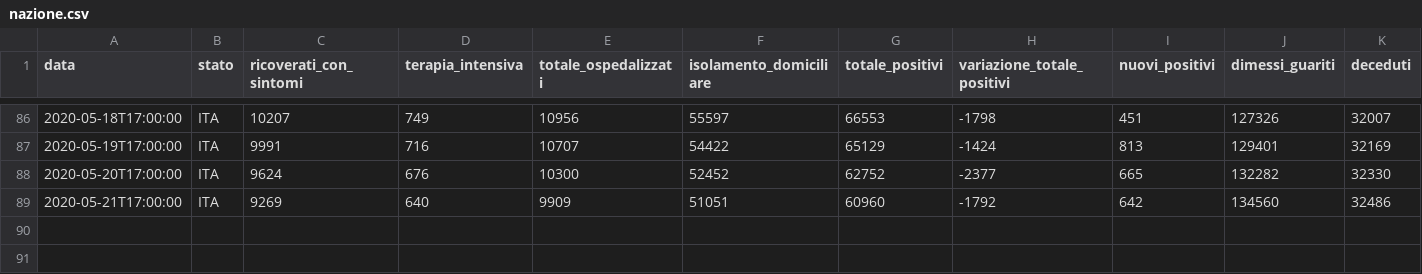
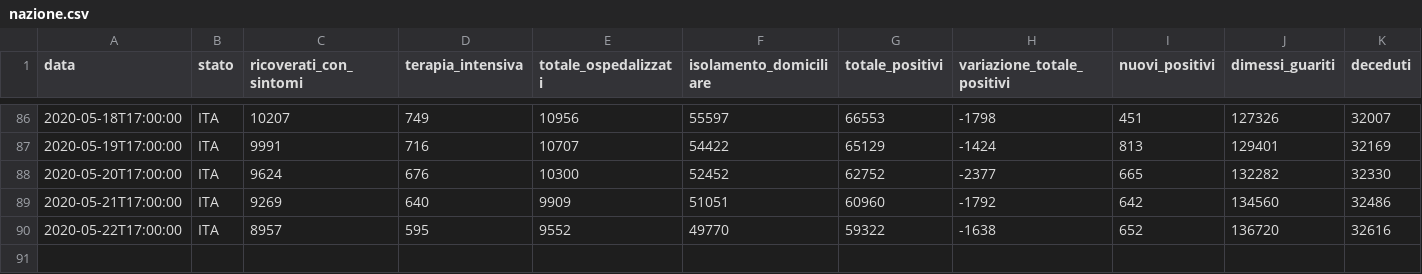
Before and after one commit to blkgoose/coronavisual, a CSV file: docs/dati/nazione.csv, drawn as a sheet; only a part is shown, gaps mark what is left out; rows hold the shown columns only; the diff names each change by its address in the sheet, - before the commit and + after, or states it on an @@ line.

```diff
--- a/docs/dati/nazione.csv
+++ b/docs/dati/nazione.csv
+row 90: 2020-05-22T17:00:00 | ITA | 8957 | 595 | 9552 | 49770 | 59322 | -1638 | 652 | 136720 | 32616
```
Also changed, not shown: docs/dati/regioni.csv.
